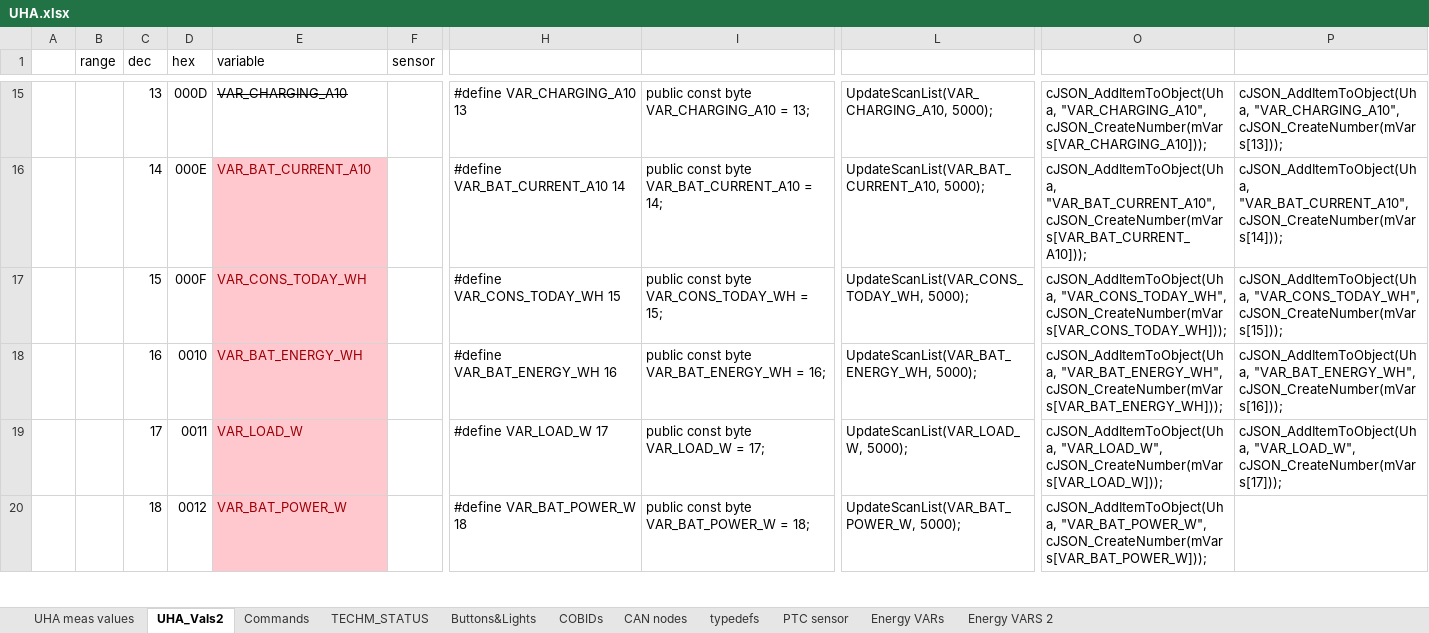
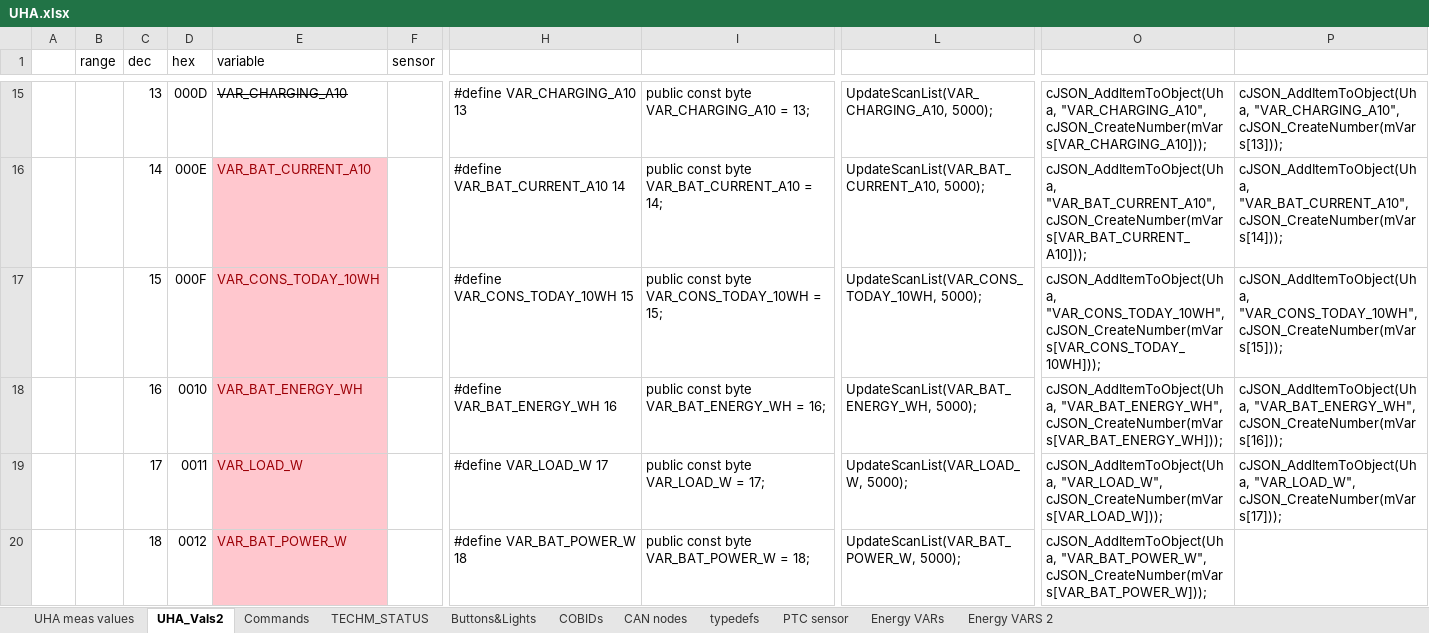
Before and after one commit to martinkresta/UHA_COMMON, an Excel workbook: UHA.xlsx, sheet UHA_Vals2, drawn as a sheet; only a part is shown, gaps mark what is left out; values as stored, in another font and other column widths than the file's, no borders; the diff names each change by its address in the sheet, - before the commit and + after, or states it on an @@ line.

```diff
--- a/UHA.xlsx (sheet UHA_Vals2)
+++ b/UHA.xlsx (sheet UHA_Vals2)
-E17 (variable): VAR_CONS_TODAY_WH
+E17 (variable): VAR_CONS_TODAY_10WH
-H17: #define VAR_CONS_TODAY_WH 15
+H17: #define VAR_CONS_TODAY_10WH 15
-I17: public const byte VAR_CONS_TODAY_WH = 15;
+I17: public const byte VAR_CONS_TODAY_10WH = 15;
-L17: UpdateScanList(VAR_CONS_TODAY_WH, 5000);
+L17: UpdateScanList(VAR_CONS_TODAY_10WH, 5000);
-O17: cJSON_AddItemToObject(Uha, "VAR_CONS_TODAY_WH", cJSON_CreateNumber(mVars[VAR_CONS_TODAY_WH]));
+O17: cJSON_AddItemToObject(Uha, "VAR_CONS_TODAY_10WH", cJSON_CreateNumber(mVars[VAR_CONS_TODAY_10WH]));
-P17: cJSON_AddItemToObject(Uha, "VAR_CONS_TODAY_WH", cJSON_CreateNumber(mVars[15]));
+P17: cJSON_AddItemToObject(Uha, "VAR_CONS_TODAY_10WH", cJSON_CreateNumber(mVars[15]));
```
Also changed, not shown: 3 other files.
